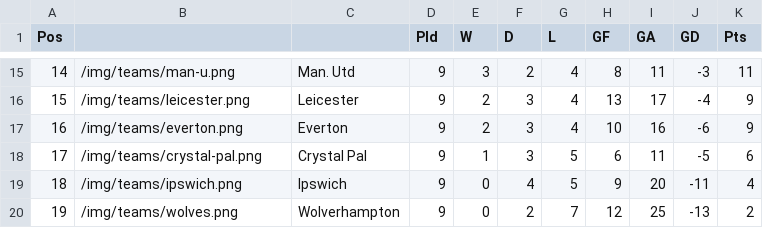
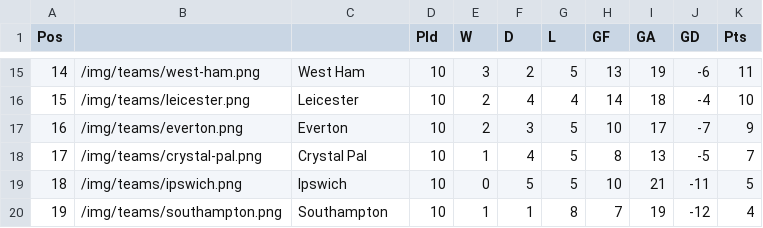
Before and after one commit to mitcpe/footy, a CSV file: assets/tabs/prem2425.csv, drawn as a sheet; only a part is shown, gaps mark what is left out; the diff covers the shown part only.

Commit message:
updated results/tables wk10

```diff
--- a/assets/tabs/prem2425.csv
+++ b/assets/tabs/prem2425.csv
@@ -15,6 +15,6 @@ Pos,,,Pld,W,D,L,GF,GA,GD,Pts
-14,/img/teams/man-u.png,Man. Utd,9,3,2,4,8,11,-3,11
-15,/img/teams/leicester.png,Leicester,9,2,3,4,13,17,-4,9
-16,/img/teams/everton.png,Everton,9,2,3,4,10,16,-6,9
-17,/img/teams/crystal-pal.png,Crystal Pal,9,1,3,5,6,11,-5,6
-18,/img/teams/ipswich.png,Ipswich,9,0,4,5,9,20,-11,4
-19,/img/teams/wolves.png,Wolverhampton,9,0,2,7,12,25,-13,2
+14,/img/teams/west-ham.png,West Ham,10,3,2,5,13,19,-6,11
+15,/img/teams/leicester.png,Leicester,10,2,4,4,14,18,-4,10
+16,/img/teams/everton.png,Everton,10,2,3,5,10,17,-7,9
+17,/img/teams/crystal-pal.png,Crystal Pal,10,1,4,5,8,13,-5,7
+18,/img/teams/ipswich.png,Ipswich,10,0,5,5,10,21,-11,5
+19,/img/teams/southampton.png,Southampton,10,1,1,8,7,19,-12,4
```
Also changed, not shown: 114 edited cells elsewhere in this file, 4 other files.
